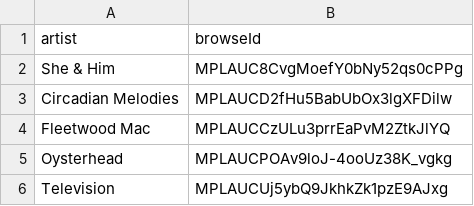
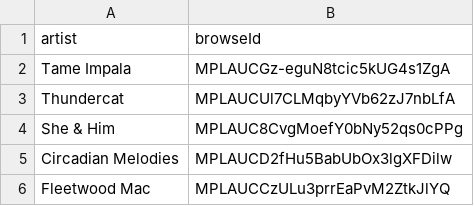
Before and after one commit to jwenerd/ytm-dl, a CSV file: output/library_artists.csv, drawn as a sheet; only a part is shown; the shorter side is filled out with more unchanged rows; the diff names each change by its address in the sheet, - before the commit and + after, or states it on an @@ line.

```diff
--- a/output/library_artists.csv
+++ b/output/library_artists.csv
+row 2: Tame Impala | MPLAUCGz-eguN8tcic5kUG4s1ZgA
+row 3: Thundercat | MPLAUCUl7CLMqbyYVb62zJ7nbLfA
```
Also changed, not shown: 3 other files.
